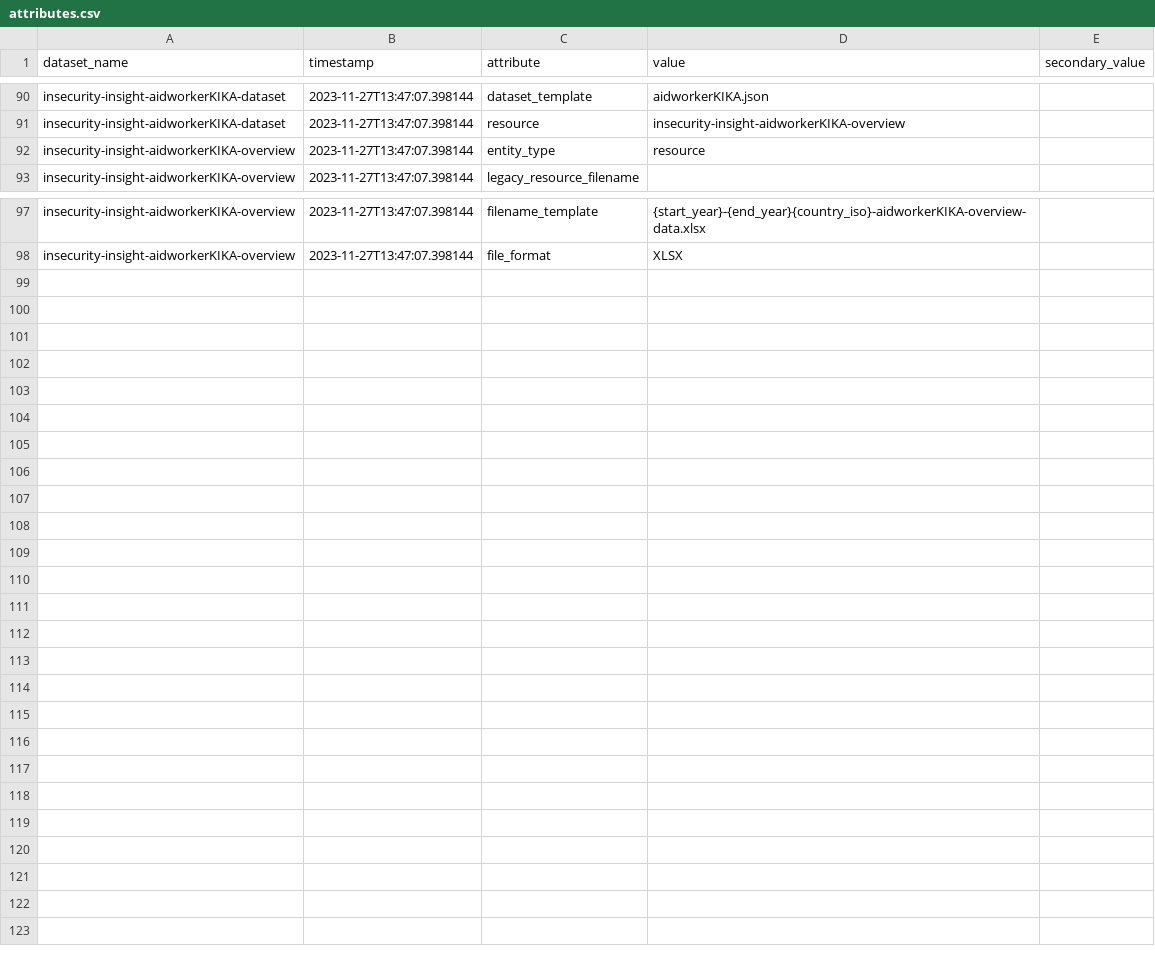
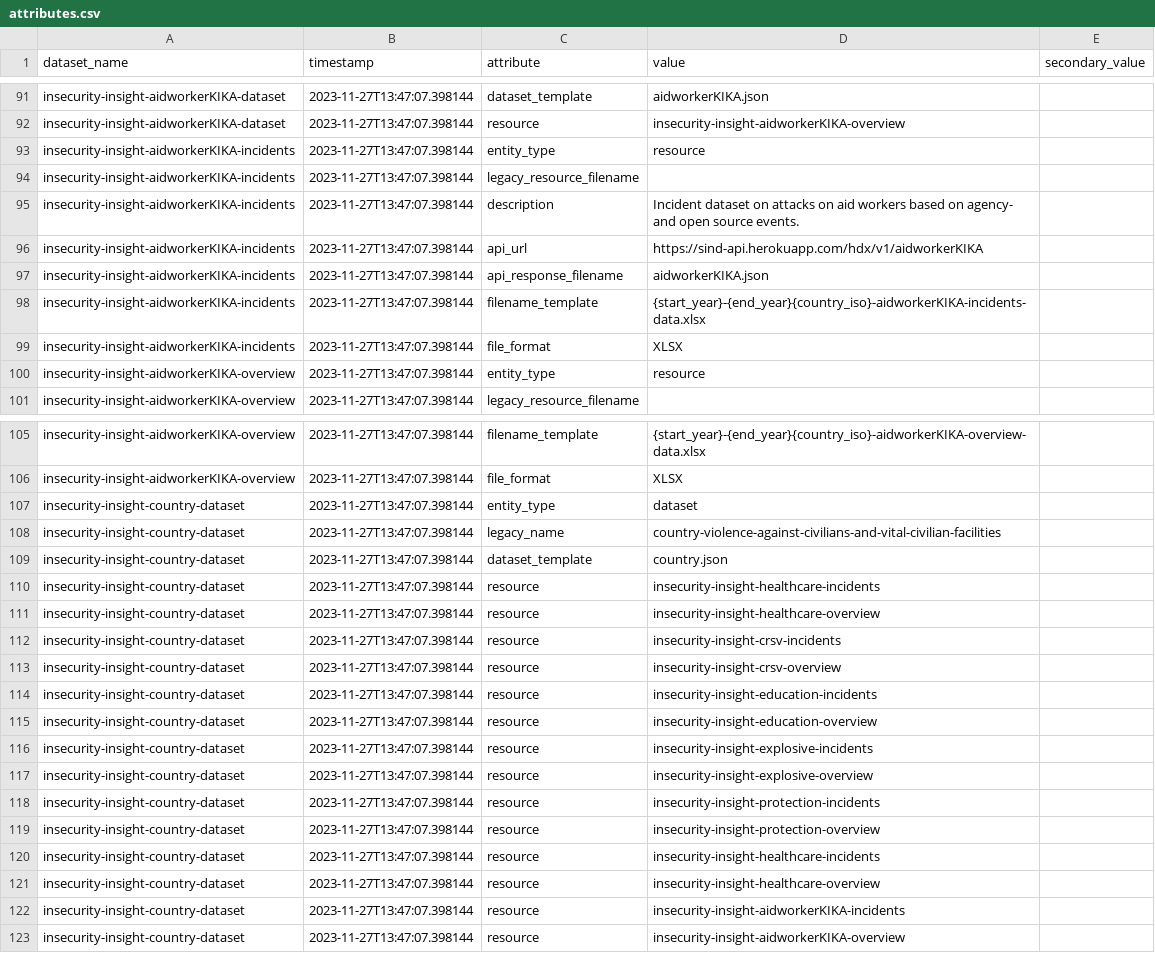
Before and after one commit to OCHA-DAP/hdx-scraper-insecurity-insight, a CSV file: src/hdx_scraper_insecurity_insight/metadata/attributes.csv, drawn as a sheet; only a part is shown, gaps mark what is left out; the diff covers the shown part only.

Commit message:
Refactor to start generating country datasets

```diff
--- a/src/hdx_scraper_insecurity_insight/metadata/attributes.csv
+++ b/src/hdx_scraper_insecurity_insight/metadata/attributes.csv
@@ -91,2 +92,9 @@ insecurity-insight-aidworkerKIKA-dataset,2023-11-27T13:47:07.398144,dataset_temp
 insecurity-insight-aidworkerKIKA-dataset,2023-11-27T13:47:07.398144,resource,"insecurity-insight-aidworkerKIKA-overview",
+insecurity-insight-aidworkerKIKA-incidents,2023-11-27T13:47:07.398144,entity_type,"resource",
+insecurity-insight-aidworkerKIKA-incidents,2023-11-27T13:47:07.398144,legacy_resource_filename,"",
+insecurity-insight-aidworkerKIKA-incidents,2023-11-27T13:47:07.398144,description,"Incident dataset on attacks on aid workers based on agency- and open source events.",
+insecurity-insight-aidworkerKIKA-incidents,2023-11-27T13:47:07.398144,api_url,"https://sind-api.herokuapp.com/hdx/v1/aidworkerKIKA",
+insecurity-insight-aidworkerKIKA-incidents,2023-11-27T13:47:07.398144,api_response_filename,"aidworkerKIKA.json",
+insecurity-insight-aidworkerKIKA-incidents,2023-11-27T13:47:07.398144,filename_template,"{start_year}-{end_year}{country_iso}-aidworkerKIKA-incidents-data.xlsx",
+insecurity-insight-aidworkerKIKA-incidents,2023-11-27T13:47:07.398144,file_format,"XLSX",
 insecurity-insight-aidworkerKIKA-overview,2023-11-27T13:47:07.398144,entity_type,"resource",
@@ -98 +106,18 @@ insecurity-insight-aidworkerKIKA-overview,2023-11-27T13:47:07.398144,filename_te
 insecurity-insight-aidworkerKIKA-overview,2023-11-27T13:47:07.398144,file_format,"XLSX",
+insecurity-insight-country-dataset,2023-11-27T13:47:07.398144,entity_type,"dataset",
+insecurity-insight-country-dataset,2023-11-27T13:47:07.398144,legacy_name,country-violence-against-civilians-and-vital-civilian-facilities,
+insecurity-insight-country-dataset,2023-11-27T13:47:07.398144,dataset_template,"country.json",
+insecurity-insight-country-dataset,2023-11-27T13:47:07.398144,resource,"insecurity-insight-healthcare-incidents",
+insecurity-insight-country-dataset,2023-11-27T13:47:07.398144,resource,"insecurity-insight-healthcare-overview",
+insecurity-insight-country-dataset,2023-11-27T13:47:07.398144,resource,"insecurity-insight-crsv-incidents",
+insecurity-insight-country-dataset,2023-11-27T13:47:07.398144,resource,"insecurity-insight-crsv-overview",
+insecurity-insight-country-dataset,2023-11-27T13:47:07.398144,resource,"insecurity-insight-education-incidents",
+insecurity-insight-country-dataset,2023-11-27T13:47:07.398144,resource,"insecurity-insight-education-overview",
+insecurity-insight-country-dataset,2023-11-27T13:47:07.398144,resource,"insecurity-insight-explosive-incidents",
+insecurity-insight-country-dataset,2023-11-27T13:47:07.398144,resource,"insecurity-insight-explosive-overview",
+insecurity-insight-country-dataset,2023-11-27T13:47:07.398144,resource,"insecurity-insight-protection-incidents",
+insecurity-insight-country-dataset,2023-11-27T13:47:07.398144,resource,"insecurity-insight-protection-overview",
+insecurity-insight-country-dataset,2023-11-27T13:47:07.398144,resource,"insecurity-insight-healthcare-incidents",
+insecurity-insight-country-dataset,2023-11-27T13:47:07.398144,resource,"insecurity-insight-healthcare-overview",
+insecurity-insight-country-dataset,2023-11-27T13:47:07.398144,resource,"insecurity-insight-aidworkerKIKA-incidents",
+insecurity-insight-country-dataset,2023-11-27T13:47:07.398144,resource,"insecurity-insight-aidworkerKIKA-overview",
```
Also changed, not shown: 1 added row elsewhere in this file, 8 other files.
